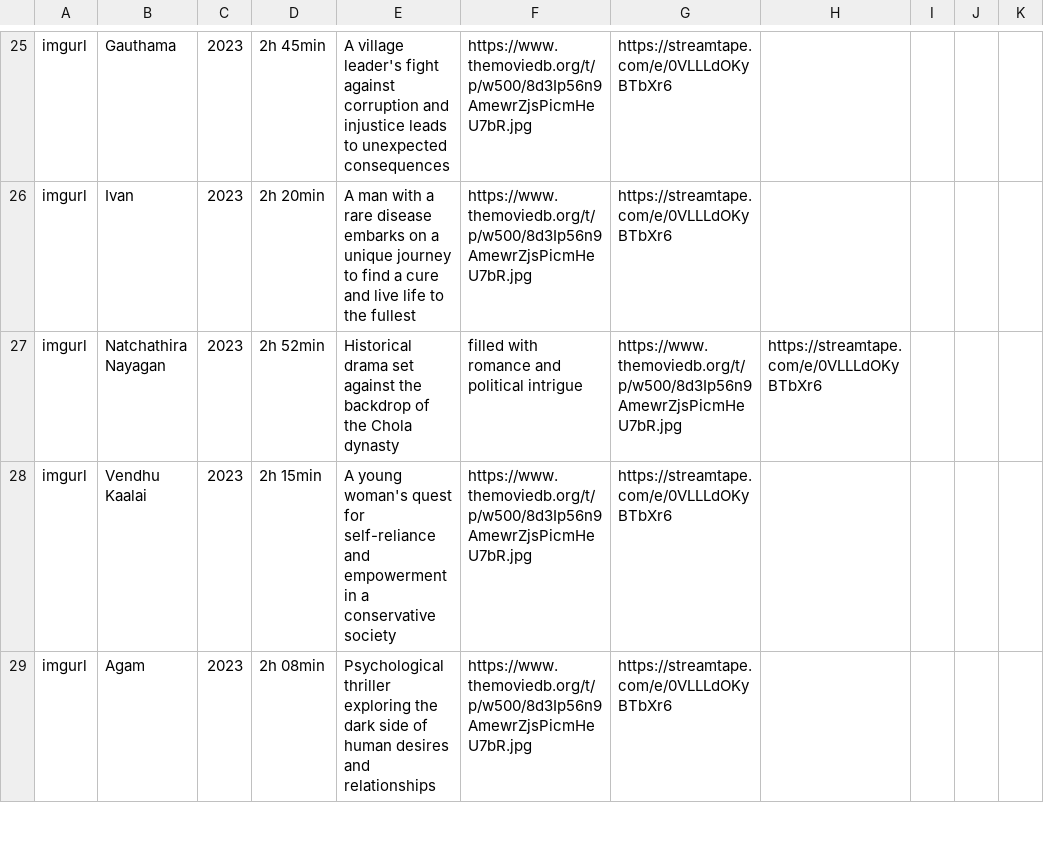
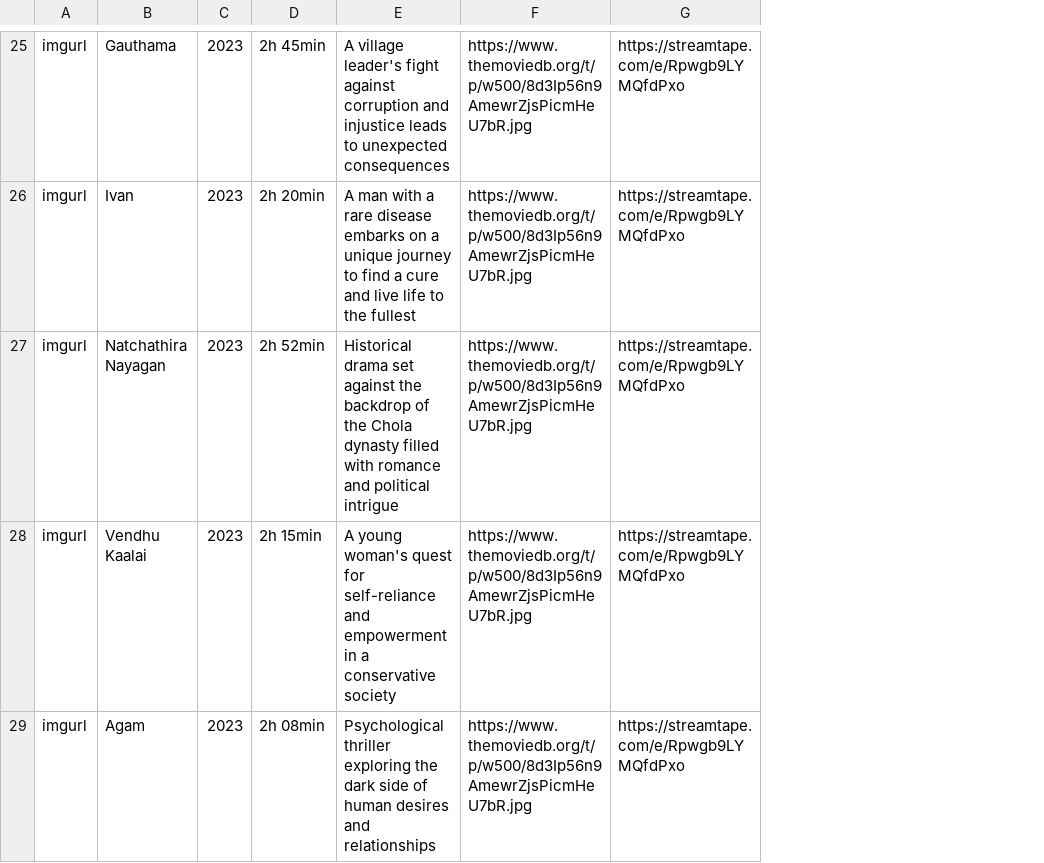
Before and after one commit to HarishSrinivasSR/Material-library, a CSV file: movie23.csv, drawn as a sheet; only a part is shown, gaps mark what is left out; removed rows and columns are numbered as before the commit, all else as after; the diff covers the shown part only; the diff names each change by its address in the sheet, - before the commit and + after, or states it on an @@ line.

```diff
--- a/movie23.csv
+++ b/movie23.csv
-column G, rows 25-29: https://streamtape.com/e/0VLLLdOKyBTbXr6 | https://streamtape.com/e/0VLLLdOKyBTbXr6 | https://www.themoviedb.org/t/p/w500/8d3Ip56n9AmewrZjsPicmHeU7bR.jpg | https://streamtape.com/e/0VLLLdOKyBTbXr6 | https://streamtape.com/e/0VLLLdOKyBTbXr6
-column H, row 27: https://streamtape.com/e/0VLLLdOKyBTbXr6
-column I, empty
-column J, empty
-column K, empty
+column G, rows 25-29: all https://streamtape.com/e/Rpwgb9LYMQfdPxo
-E27: …Chola dynasty
+E27: …Chola dynasty filled with romance and political intrigue
-F27: filled with romance and political intrigue
+F27: https://www.themoviedb.org/t/p/w500/8d3Ip56n9AmewrZjsPicmHeU7bR.jpg
```
Also changed, not shown: 24 edited cells elsewhere in this file.
